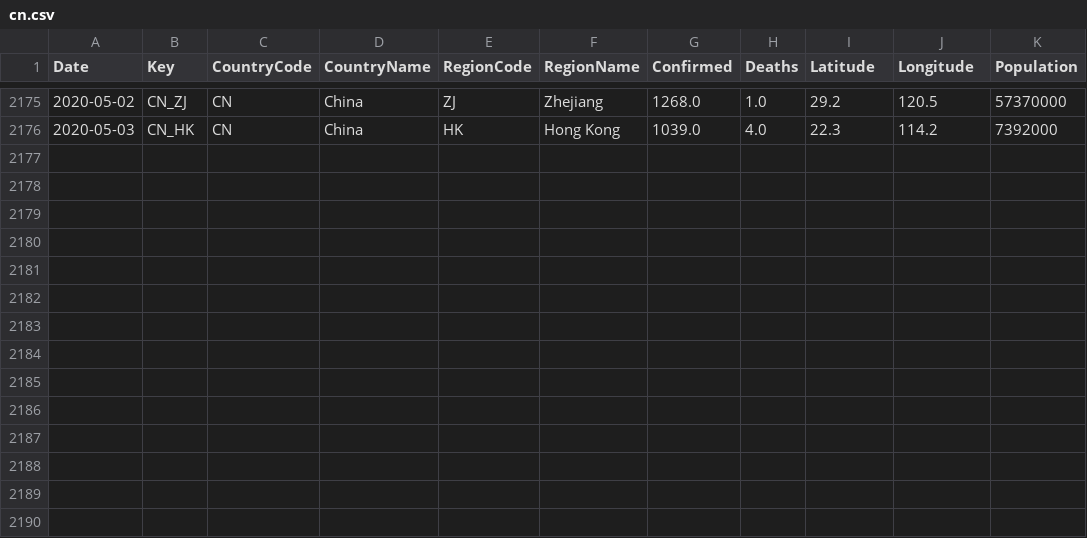
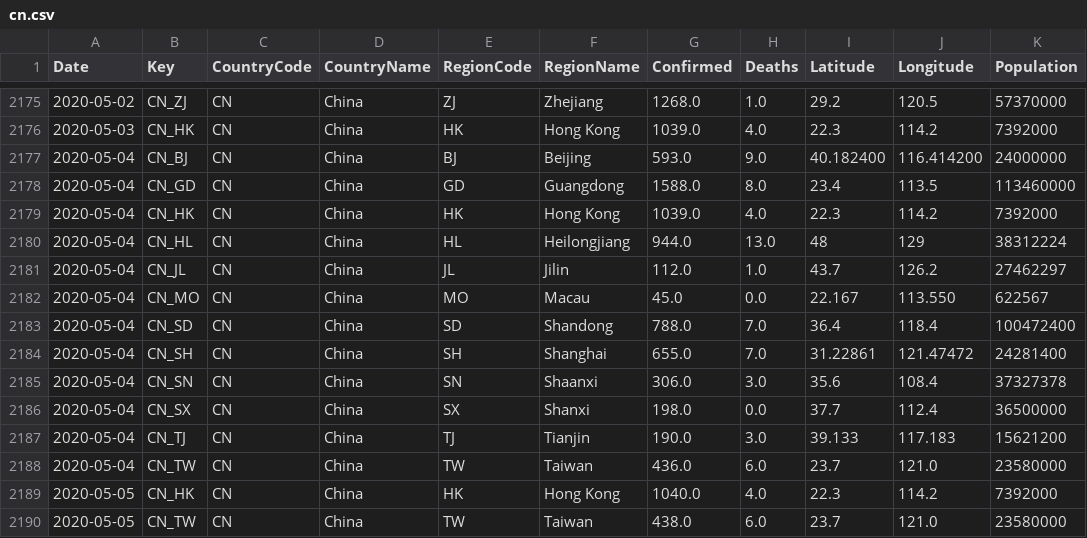
Before and after one commit to sfrias/data, a CSV file: cn.csv, drawn as a sheet; only a part is shown, gaps mark what is left out.

```diff
--- a/cn.csv
+++ b/cn.csv
@@ -2176 +2176,15 @@ Date,Key,CountryCode,CountryName,RegionCode,RegionName,Confirmed,Deaths,Latitude
 2020-05-03,CN_HK,CN,China,HK,Hong Kong,1039.0,4.0,22.3,114.2,7392000
+2020-05-04,CN_BJ,CN,China,BJ,Beijing,593.0,9.0,40.182400,116.414200,24000000
+2020-05-04,CN_GD,CN,China,GD,Guangdong,1588.0,8.0,23.4,113.5,113460000
+2020-05-04,CN_HK,CN,China,HK,Hong Kong,1039.0,4.0,22.3,114.2,7392000
+2020-05-04,CN_HL,CN,China,HL,Heilongjiang,944.0,13.0,48,129,38312224
+2020-05-04,CN_JL,CN,China,JL,Jilin,112.0,1.0,43.7,126.2,27462297
+2020-05-04,CN_MO,CN,China,MO,Macau,45.0,0.0,22.167,113.550,622567
+2020-05-04,CN_SD,CN,China,SD,Shandong,788.0,7.0,36.4,118.4,100472400
+2020-05-04,CN_SH,CN,China,SH,Shanghai,655.0,7.0,31.22861,121.47472,24281400
+2020-05-04,CN_SN,CN,China,SN,Shaanxi,306.0,3.0,35.6,108.4,37327378
+2020-05-04,CN_SX,CN,China,SX,Shanxi,198.0,0.0,37.7,112.4,36500000
+2020-05-04,CN_TJ,CN,China,TJ,Tianjin,190.0,3.0,39.133,117.183,15621200
+2020-05-04,CN_TW,CN,China,TW,Taiwan,436.0,6.0,23.7,121.0,23580000
+2020-05-05,CN_HK,CN,China,HK,Hong Kong,1040.0,4.0,22.3,114.2,7392000
+2020-05-05,CN_TW,CN,China,TW,Taiwan,438.0,6.0,23.7,121.0,23580000
```
Also changed, not shown: china.csv, data_latest.csv, 29 other files.
